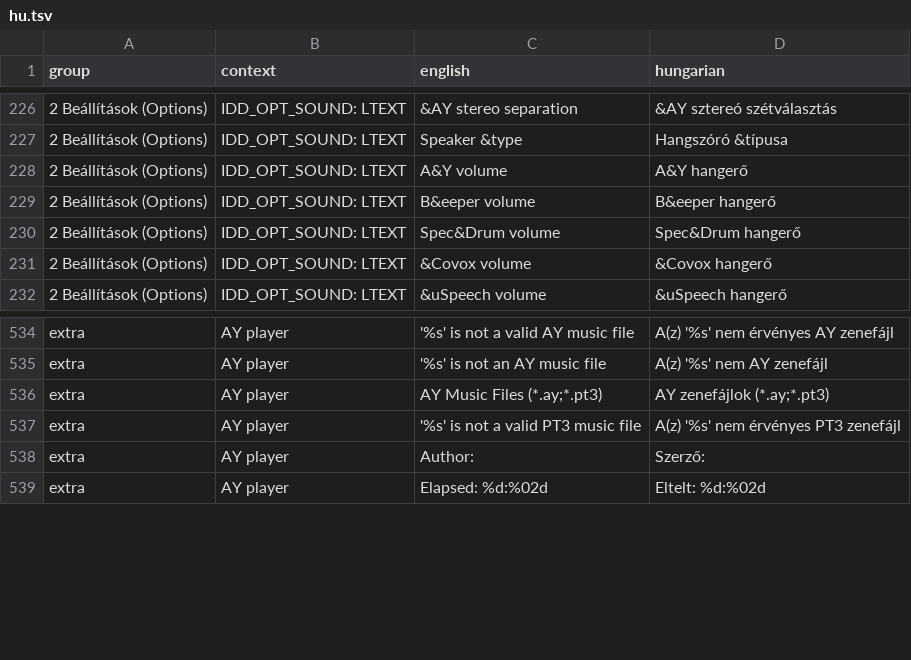
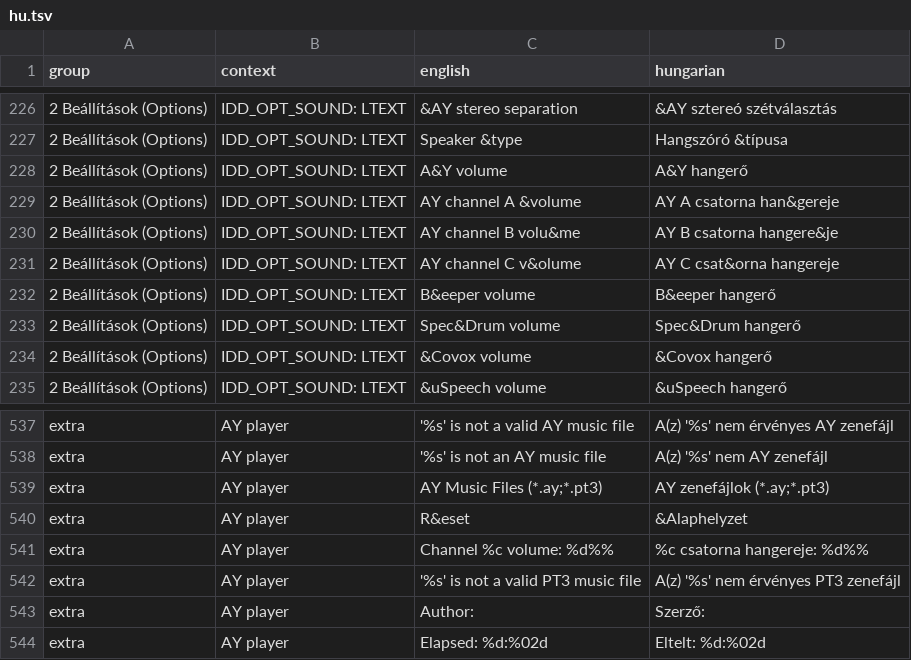
Before and after one commit to Viktor318/fuse, a TSV file: translations/hu.tsv, drawn as a sheet; only a part is shown, gaps mark what is left out.

```diff
--- a/translations/hu.tsv
+++ b/translations/hu.tsv
@@ -228,2 +228,5 @@ group	context	english	hungarian
 2 Beállítások (Options)	IDD_OPT_SOUND: LTEXT	A&Y volume	A&Y hangerő
+2 Beállítások (Options)	IDD_OPT_SOUND: LTEXT	AY channel A &volume	AY A csatorna han&gereje
+2 Beállítások (Options)	IDD_OPT_SOUND: LTEXT	AY channel B volu&me	AY B csatorna hangere&je
+2 Beállítások (Options)	IDD_OPT_SOUND: LTEXT	AY channel C v&olume	AY C csat&orna hangereje
 2 Beállítások (Options)	IDD_OPT_SOUND: LTEXT	B&eeper volume	B&eeper hangerő
@@ -536,2 +539,4 @@ extra	AY player	'%s' is not an AY music file	A(z) '%s' nem AY zenefájl
 extra	AY player	AY Music Files (*.ay;*.pt3)	AY zenefájlok (*.ay;*.pt3)
+extra	AY player	R&eset	&Alaphelyzet
+extra	AY player	Channel %c volume: %d%%	%c csatorna hangereje: %d%%
 extra	AY player	'%s' is not a valid PT3 music file	A(z) '%s' nem érvényes PT3 zenefájl
```
Also changed, not shown: 15 other files.
